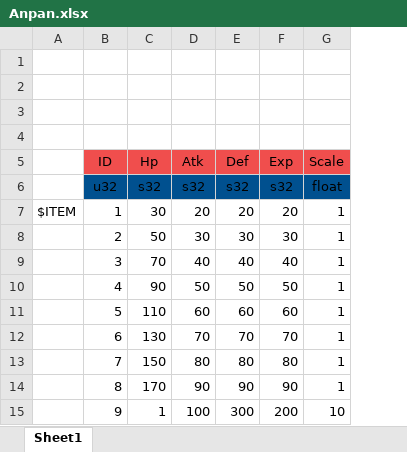
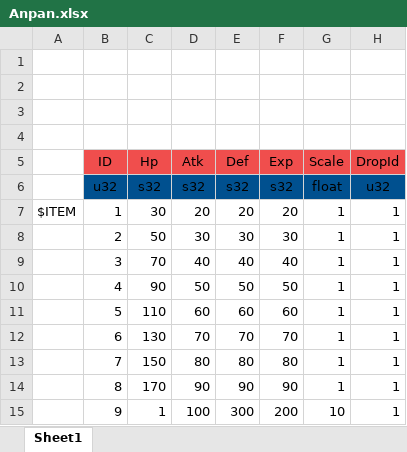
Before and after one commit to YanaPIIDXer/AnpanMMO, an Excel workbook: Master/MasterData/Anpan.xlsx, sheet Sheet1, drawn as a sheet; values as stored, in another font and other column widths than the file's, no borders; the diff names each change by its address in the sheet, - before the commit and + after, or states it on an @@ line.

```diff
--- a/Master/MasterData/Anpan.xlsx (sheet Sheet1)
+++ b/Master/MasterData/Anpan.xlsx (sheet Sheet1)
+column H (DropId), rows 6-15: u32 | 1 | 1 | 1 | 1 | 1 | 1 | 1 | 1 | 1
```
Also changed, not shown: 10 other files.
